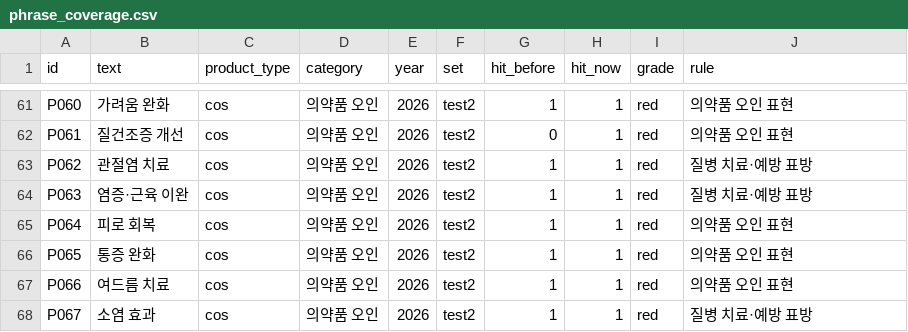
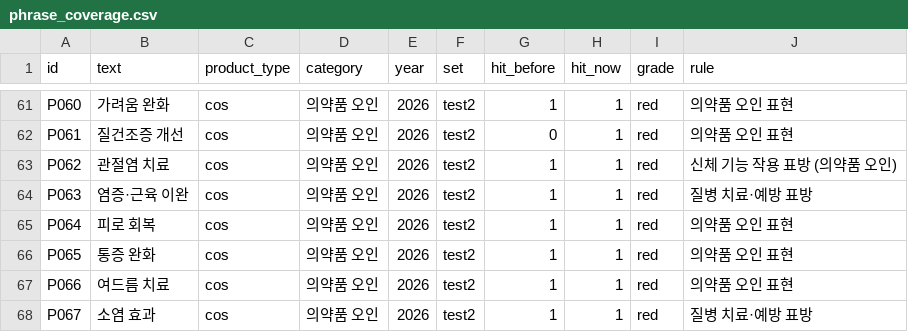
Before and after one commit to ojg1476-tech/precheck-ai, a CSV file: analysis/out/phrase_coverage.csv, drawn as a sheet; only a part is shown, gaps mark what is left out.

```diff
--- a/analysis/out/phrase_coverage.csv
+++ b/analysis/out/phrase_coverage.csv
@@ -62,3 +62,3 @@ P060,가려움 완화,cos,의약품 오인,2026,test2,1,1,red,의약품 오인
 P061,질건조증 개선,cos,의약품 오인,2026,test2,0,1,red,의약품 오인 표현
-P062,관절염 치료,cos,의약품 오인,2026,test2,1,1,red,질병 치료·예방 표방
+P062,관절염 치료,cos,의약품 오인,2026,test2,1,1,red,신체 기능 작용 표방 (의약품 오인)
 P063,염증·근육 이완,cos,의약품 오인,2026,test2,1,1,red,질병 치료·예방 표방
```
Also changed, not shown: 10 other files.
